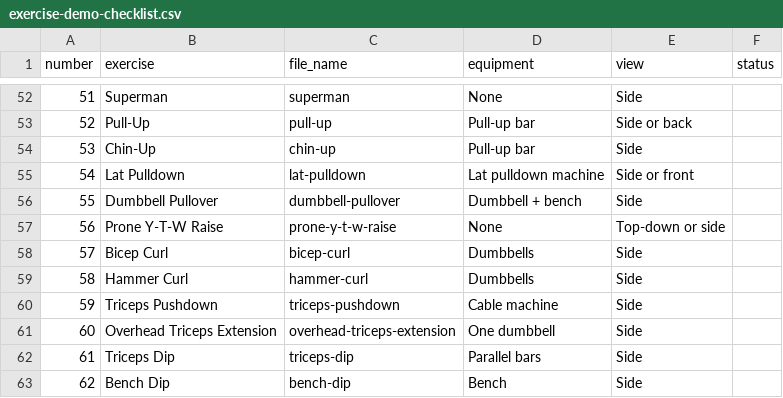
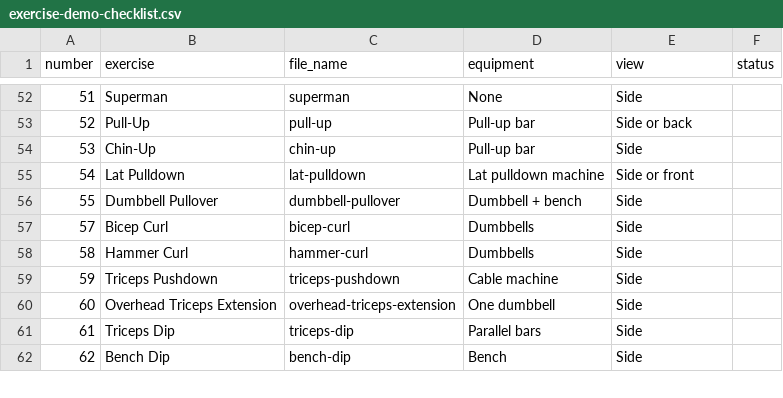
Before and after one commit to heraclio580-oss/Altiro, a CSV file: docs/exercise-demo-checklist.csv, drawn as a sheet; only a part is shown, gaps mark what is left out.

```diff
--- a/docs/exercise-demo-checklist.csv
+++ b/docs/exercise-demo-checklist.csv
@@ -56,3 +56,2 @@ number,exercise,file_name,equipment,view,status
 55,"Dumbbell Pullover",dumbbell-pullover,"Dumbbell + bench",Side,
-56,"Prone Y-T-W Raise",prone-y-t-w-raise,"None",Top-down or side,
 57,"Bicep Curl",bicep-curl,"Dumbbells",Side,
```
Also changed, not shown: 5 other files.
